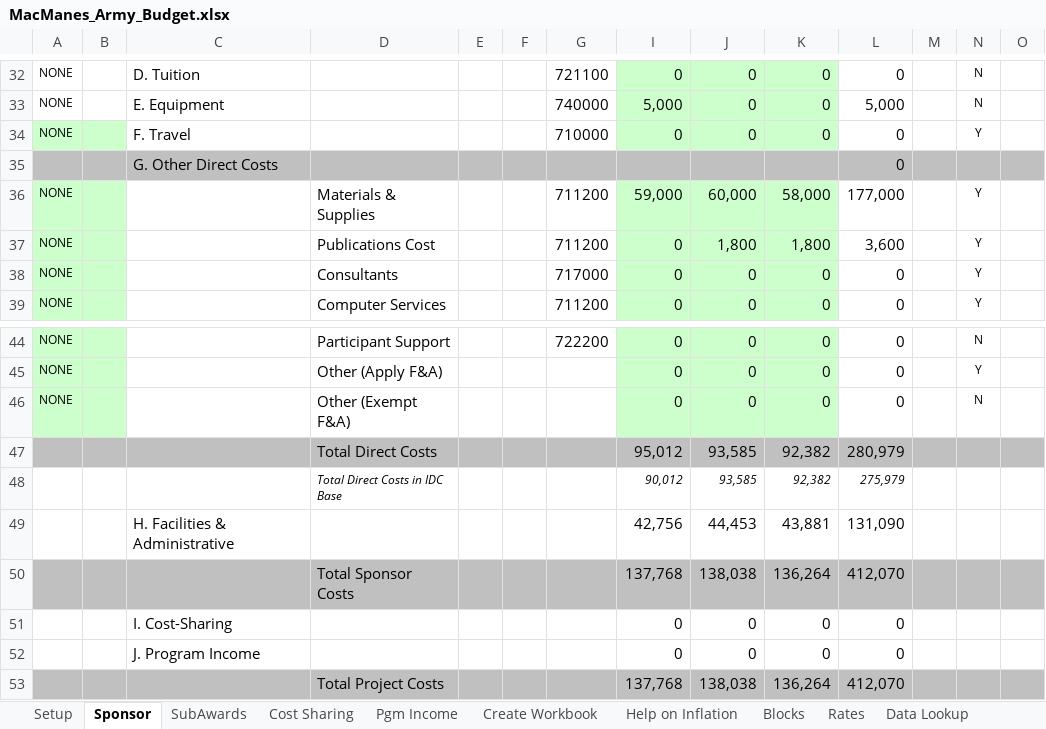
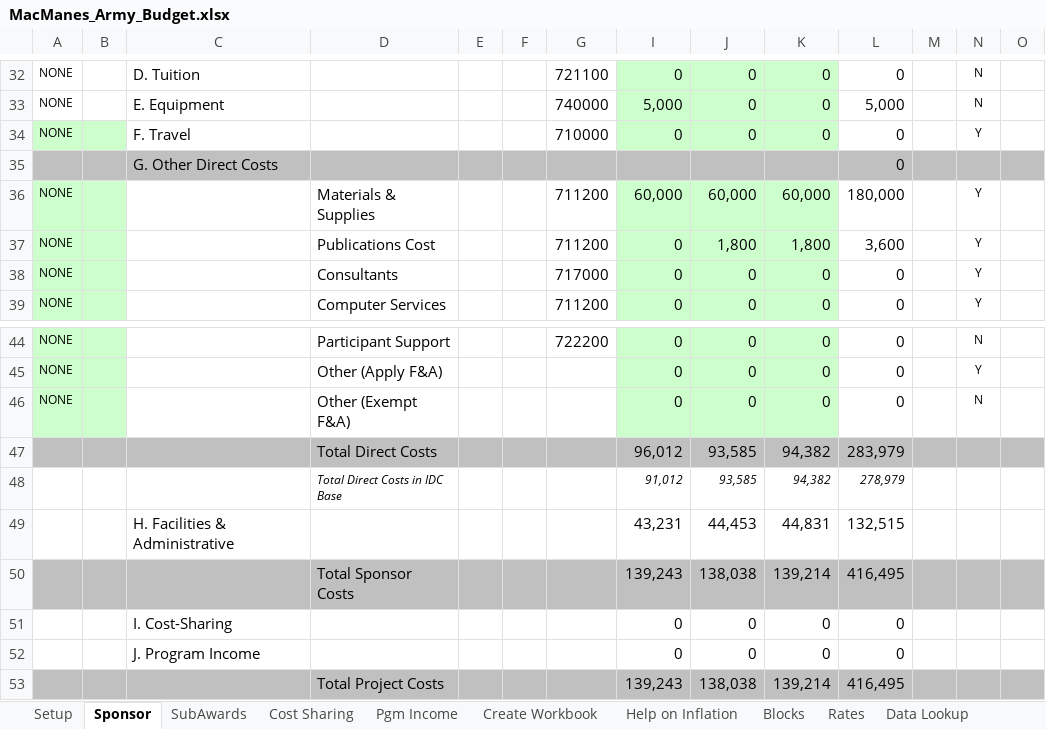
Before and after one commit to macmanes/Army, an Excel workbook: MacManes_Army_Budget.xlsx, sheet Sponsor, drawn as a sheet; only a part is shown, gaps mark what is left out; values as stored, in another font and other column widths than the file's, no borders; charts and pictures not drawn; removed rows and columns are numbered as before the commit, all else as after; rows hold the shown columns only; the diff names each change by its address in the sheet, - before the commit and + after, or states it on an @@ line.

```diff
--- a/MacManes_Army_Budget.xlsx (sheet Sponsor)
+++ b/MacManes_Army_Budget.xlsx (sheet Sponsor)
-I36: 59,000
+I36: 60,000
-K36: 58,000
+K36: 60,000
-L36: 177,000
+L36: 180,000
-row 47:  |  |  | Total Direct Costs |  |  |  | 95,012 | 93,585 | 92,382 | 280,979
-row 48:  |  |  | Total Direct Costs in IDC Base |  |  |  | 90,012 | 93,585 | 92,382 | 275,979
-row 49:  |  | H. Facilities & Administrative |  |  |  |  | 42,756 | 44,453 | 43,881 | 131,090
-row 50:  |  |  | Total Sponsor Costs |  |  |  | 137,768 | 138,038 | 136,264 | 412,070
+row 47:  |  |  | Total Direct Costs |  |  |  | 96,012 | 93,585 | 94,382 | 283,979
+row 48:  |  |  | Total Direct Costs in IDC Base |  |  |  | 91,012 | 93,585 | 94,382 | 278,979
+row 49:  |  | H. Facilities & Administrative |  |  |  |  | 43,231 | 44,453 | 44,831 | 132,515
+row 50:  |  |  | Total Sponsor Costs |  |  |  | 139,243 | 138,038 | 139,214 | 416,495
-row 53:  |  |  | Total Project Costs |  |  |  | 137,768 | 138,038 | 136,264 | 412,070
+row 53:  |  |  | Total Project Costs |  |  |  | 139,243 | 138,038 | 139,214 | 416,495
```
Also changed, not shown: 7 other files.
